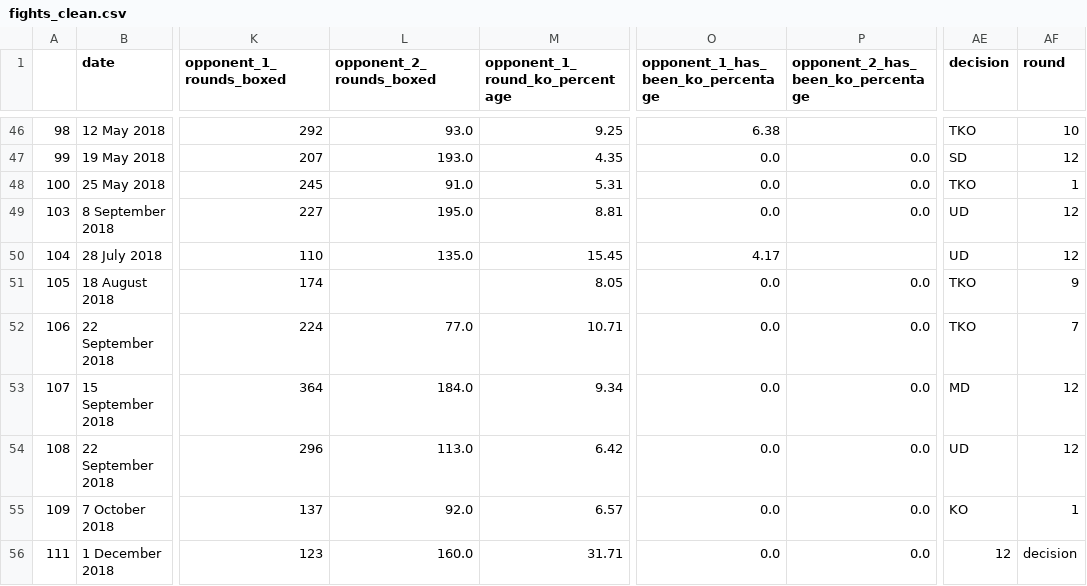
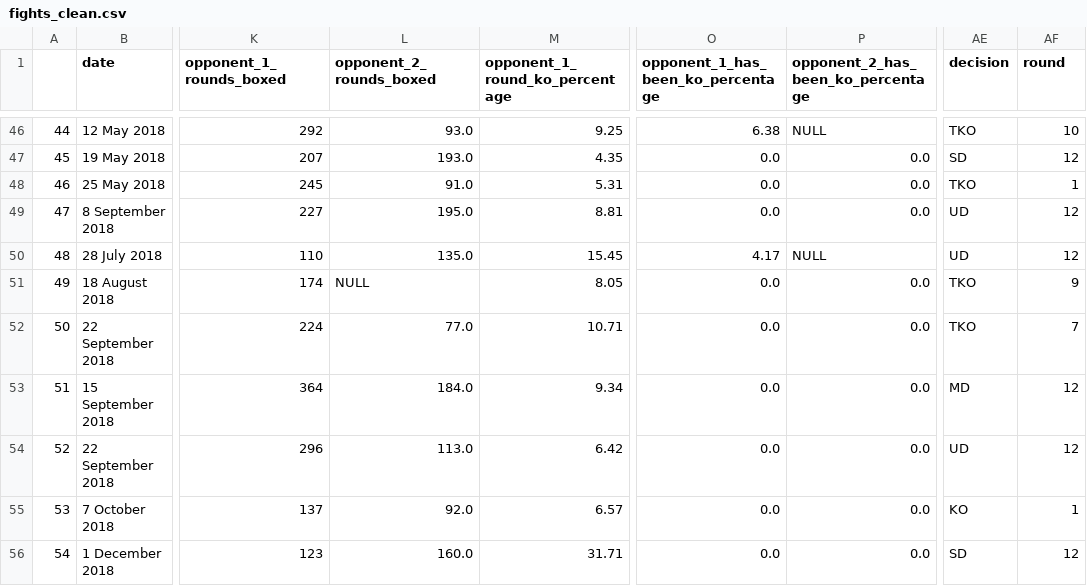
Before and after one commit to nicholas-middelberg/Boxing-Database-CS61, a CSV file: fights_clean.csv, drawn as a sheet; only a part is shown, gaps mark what is left out; the diff covers the shown part only; the diff names each change by its address in the sheet, - before the commit and + after, or states it on an @@ line.

```diff
--- a/fights_clean.csv
+++ b/fights_clean.csv
-A46: 98
+A46: 44
-P46: (empty)
+P46: NULL
-A47: 99
+A47: 45
-A48: 100
+A48: 46
-A49: 103
+A49: 47
-A50: 104
+A50: 48
-P50: (empty)
+P50: NULL
-A51: 105
+A51: 49
-L51 (opponent_2_rounds_boxed): (empty)
+L51 (opponent_2_rounds_boxed): NULL
-A52: 106
+A52: 50
-A53: 107
+A53: 51
-A54: 108
+A54: 52
-A55: 109
+A55: 53
-A56: 111
+A56: 54
-AE56 (decision): 12
+AE56 (decision): SD
-AF56 (round): decision
+AF56 (round): 12
```
Also changed, not shown: 108 edited cells elsewhere in this file, fighters_clean.csv.
